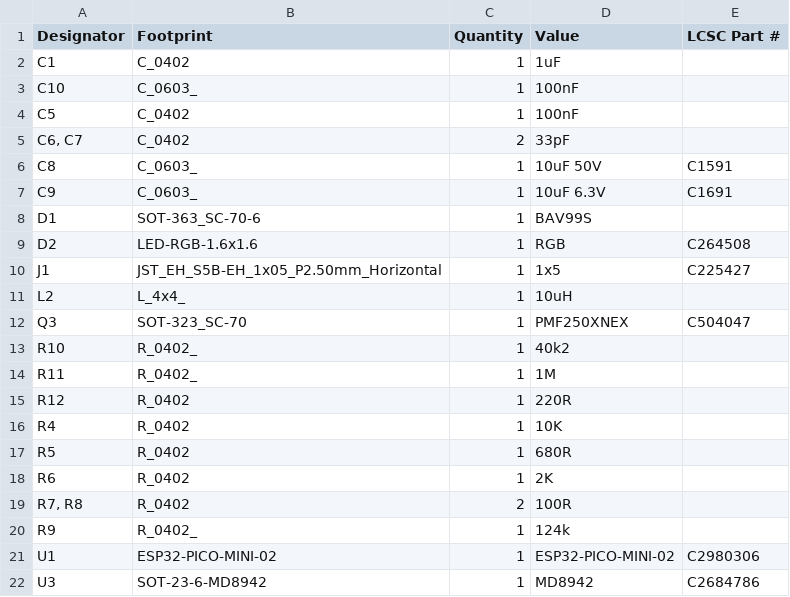
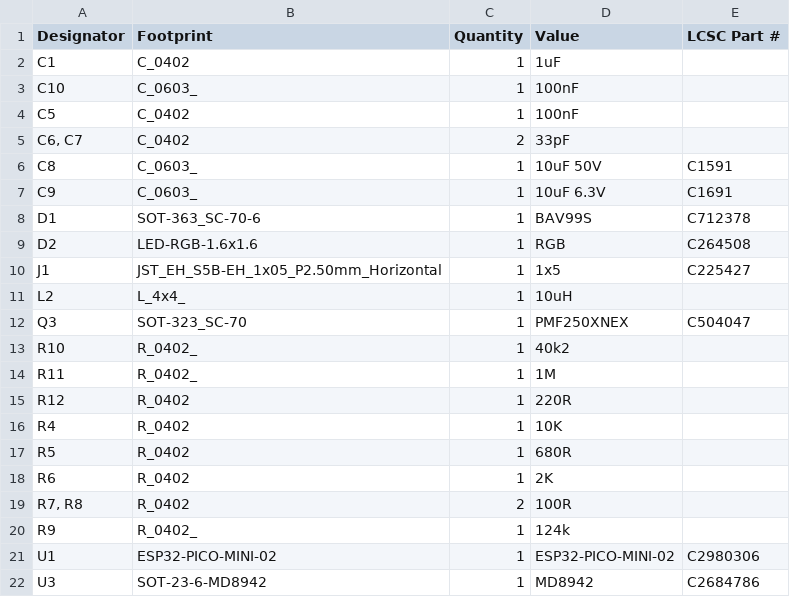
Before and after one commit to revk/ESP32-Faikin, a CSV file: PCB/Faikin3/production/bom.csv, drawn as a sheet.

Commit message:
BAV99S part fix

```diff
--- a/PCB/Faikin3/production/bom.csv
+++ b/PCB/Faikin3/production/bom.csv
@@ -7,3 +7,3 @@ C8,C_0603_,1,10uF 50V,C1591
 C9,C_0603_,1,10uF 6.3V,C1691
-D1,SOT-363_SC-70-6,1,BAV99S,
+D1,SOT-363_SC-70-6,1,BAV99S,C712378
 D2,LED-RGB-1.6x1.6,1,RGB,C264508
```
Also changed, not shown: PCB/Faikin3/production/positions.csv, 4 other files.
